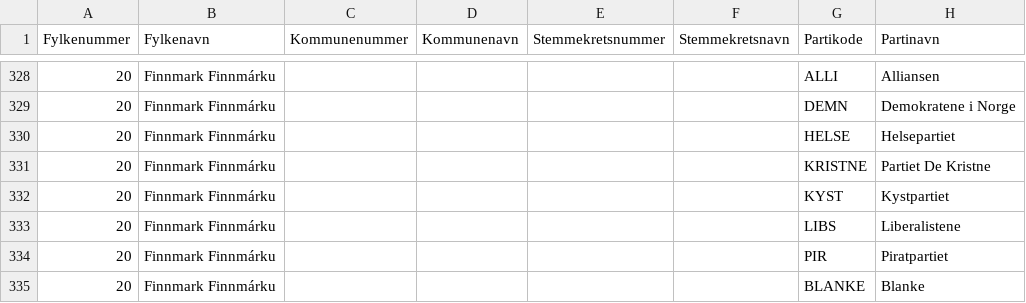
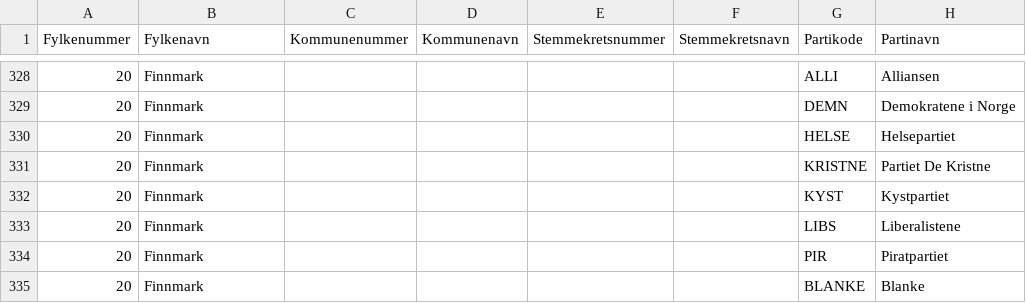
Before and after one commit to Log234/Mandater, a CSV file: Mandater/Data/Countries/NO/ParliamentaryElection/2017.csv, drawn as a sheet; only a part is shown, gaps mark what is left out; the diff covers the shown part only; the diff names each change by its address in the sheet, - before the commit and + after, or states it on an @@ line.

```diff
--- a/Mandater/Data/Countries/NO/ParliamentaryElection/2017.csv
+++ b/Mandater/Data/Countries/NO/ParliamentaryElection/2017.csv
-B328:B335 (Fylkenavn): Finnmark Finnmárku
+B328:B335 (Fylkenavn): Finnmark
```
Also changed, not shown: 27 edited cells elsewhere in this file, 3 other files.
